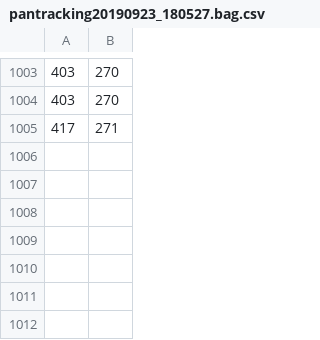
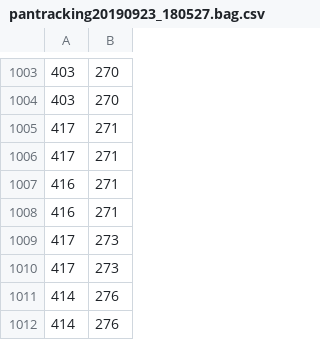
Before and after one commit to MarcosJNS/DNN-CNN, a CSV file: DNN-project/DNN/data_pan/classified/pantracking20190923_180527.bag.csv, drawn as a sheet; only a part is shown, gaps mark what is left out; the diff names each change by its address in the sheet, - before the commit and + after, or states it on an @@ line.

```diff
--- a/DNN-project/DNN/data_pan/classified/pantracking20190923_180527.bag.csv
+++ b/DNN-project/DNN/data_pan/classified/pantracking20190923_180527.bag.csv
+row 1006: 417 | 271
+row 1007: 416 | 271
+row 1008: 416 | 271
+row 1009: 417 | 273
+row 1010: 417 | 273
+row 1011: 414 | 276
+row 1012: 414 | 276
```
